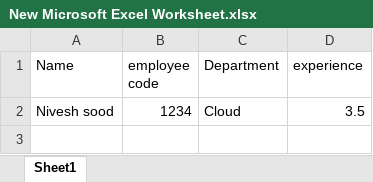
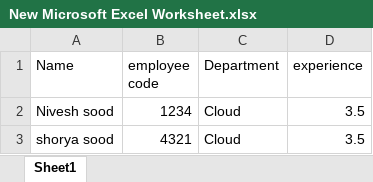
Before and after one commit to niveshsood-mind/valuable-investment-, an Excel workbook: New Microsoft Excel Worksheet.xlsx, sheet Sheet1, drawn as a sheet; values as stored, in another font and other column widths than the file's, no borders; the diff names each change by its address in the sheet, - before the commit and + after, or states it on an @@ line.

Commit message:
my second commit

```diff
--- a/New Microsoft Excel Worksheet.xlsx (sheet Sheet1)
+++ b/New Microsoft Excel Worksheet.xlsx (sheet Sheet1)
+row 3: shorya sood | 4321 | Cloud | 3.5
```
